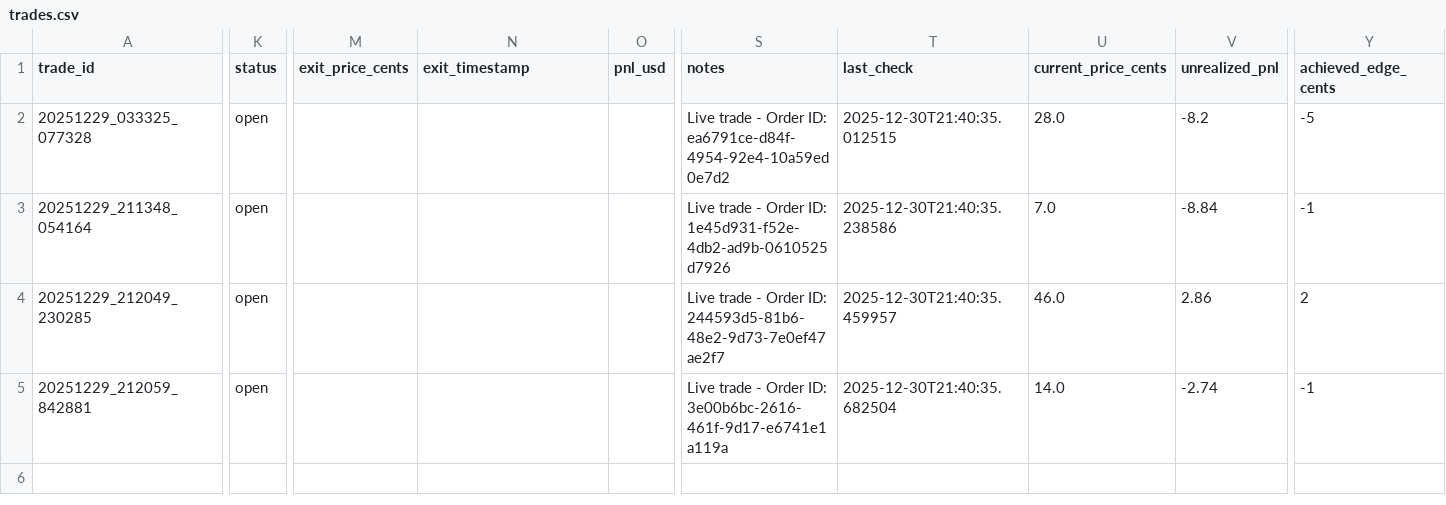
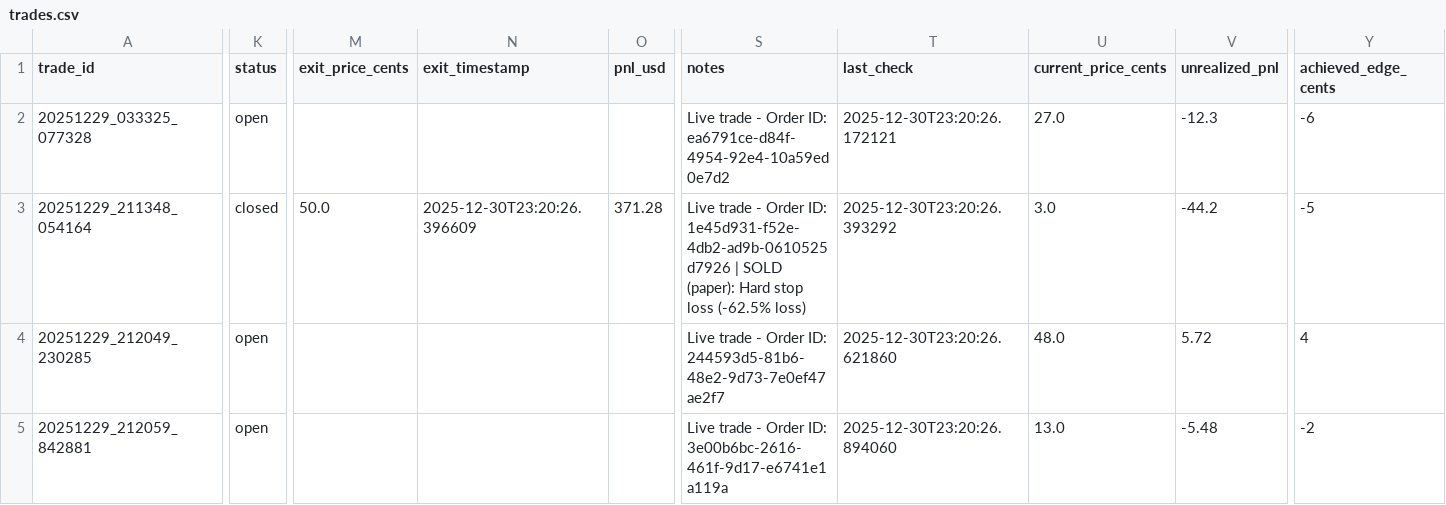
Before and after one commit to ChunTungZhuangLeo/moondev_follow, a CSV file: src/data/kalshiv2_live_1227/trades.csv, drawn as a sheet; only a part is shown, gaps mark what is left out; the diff names each change by its address in the sheet, - before the commit and + after, or states it on an @@ line.

```diff
--- a/src/data/kalshiv2_live_1227/trades.csv
+++ b/src/data/kalshiv2_live_1227/trades.csv
-T2 (last_check): 2025-12-30T21:40:35.012515
+T2 (last_check): 2025-12-30T23:20:26.172121
-U2 (current_price_cents): 28.0
+U2 (current_price_cents): 27.0
-V2 (unrealized_pnl): -8.2
+V2 (unrealized_pnl): -12.3
-Y2 (achieved_edge_cents): -5
+Y2 (achieved_edge_cents): -6
-K3 (status): open
+K3 (status): closed
-M3 (exit_price_cents): (empty)
+M3 (exit_price_cents): 50.0
-N3 (exit_timestamp): (empty)
+N3 (exit_timestamp): 2025-12-30T23:20:26.396609
-O3 (pnl_usd): (empty)
+O3 (pnl_usd): 371.28
-S3 (notes): …ID: 1e45d931-f52e-4db2-ad9b-0610525d7926
+S3 (notes): …ID: 1e45d931-f52e-4db2-ad9b-0610525d7926 | SOLD (paper): Hard stop loss (-62.5% loss)
-T3 (last_check): 2025-12-30T21:40:35.238586
+T3 (last_check): 2025-12-30T23:20:26.393292
-U3 (current_price_cents): 7.0
+U3 (current_price_cents): 3.0
-V3 (unrealized_pnl): -8.84
+V3 (unrealized_pnl): -44.2
-Y3 (achieved_edge_cents): -1
+Y3 (achieved_edge_cents): -5
-T4 (last_check): 2025-12-30T21:40:35.459957
+T4 (last_check): 2025-12-30T23:20:26.621860
-U4 (current_price_cents): 46.0
+U4 (current_price_cents): 48.0
-V4 (unrealized_pnl): 2.86
+V4 (unrealized_pnl): 5.72
-Y4 (achieved_edge_cents): 2
+Y4 (achieved_edge_cents): 4
-T5 (last_check): 2025-12-30T21:40:35.682504
+T5 (last_check): 2025-12-30T23:20:26.894060
-U5 (current_price_cents): 14.0
+U5 (current_price_cents): 13.0
-V5 (unrealized_pnl): -2.74
+V5 (unrealized_pnl): -5.48
-Y5 (achieved_edge_cents): -1
+Y5 (achieved_edge_cents): -2
```
Also changed, not shown: src/data/kalshiv2_live_1227/markets.csv, src/data/kalshiv2_live_1227/price_history.csv, 2 other files.
